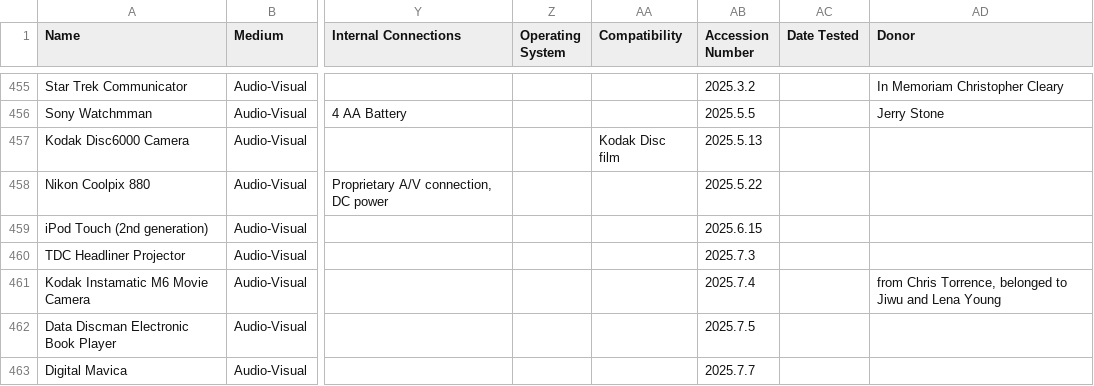
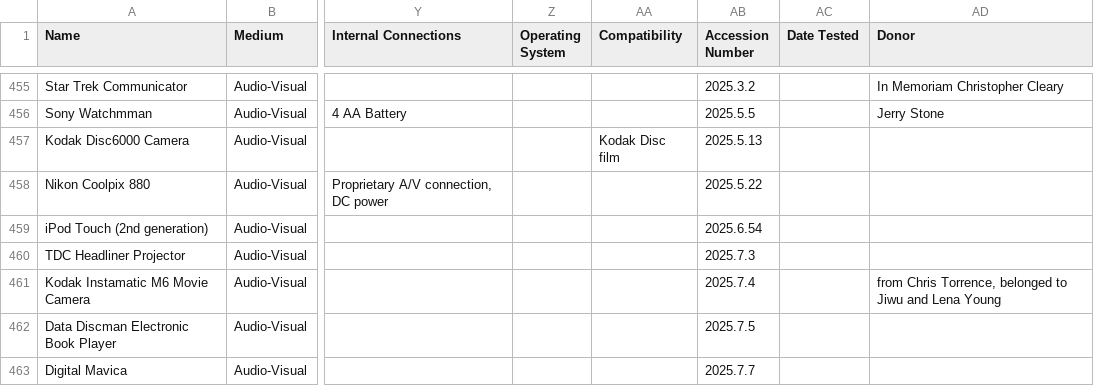
Before and after one commit to MediaArchaeologyLab/MAL_catalogue, a CSV file: Audio-Visual.csv, drawn as a sheet; only a part is shown, gaps mark what is left out; the diff names each change by its address in the sheet, - before the commit and + after, or states it on an @@ line.

```diff
--- a/Audio-Visual.csv
+++ b/Audio-Visual.csv
-AB459 (Accession Number): 2025.6.15
+AB459 (Accession Number): 2025.6.54
```
Also changed, not shown: Printed Matter.csv.
